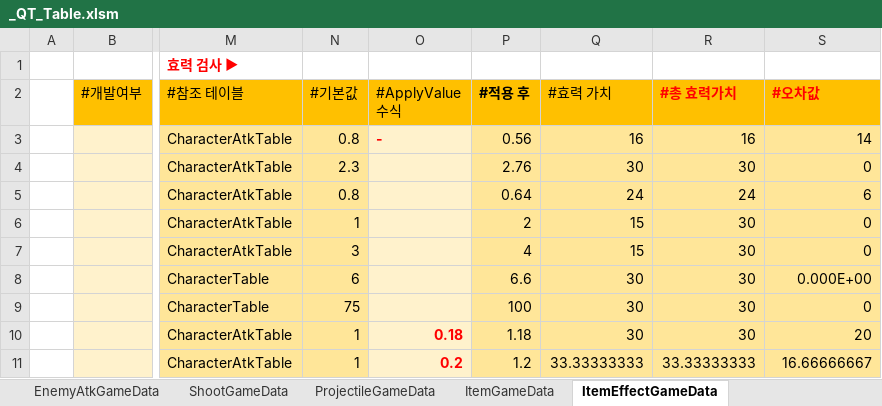
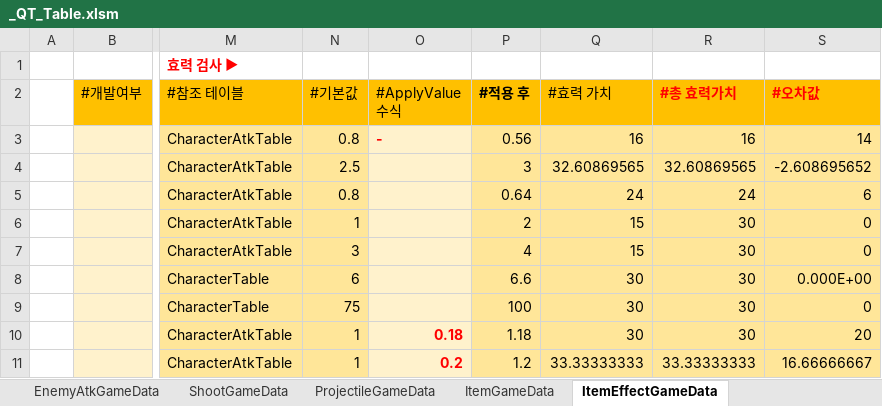
Before and after one commit to Cuty444/QT_Proto, an Excel workbook: _GameData/_QT_Table.xlsm, sheet ItemEffectGameData, drawn as a sheet; only a part is shown, gaps mark what is left out; values as stored, in another font and other column widths than the file's, no borders; conditional formats and table styles not drawn; the diff names each change by its address in the sheet, - before the commit and + after, or states it on an @@ line.

```diff
--- a/_GameData/_QT_Table.xlsm (sheet ItemEffectGameData)
+++ b/_GameData/_QT_Table.xlsm (sheet ItemEffectGameData)
-N4 (#기본값): 2.3
+N4 (#기본값): 2.5
-P4 (#적용 후): 2.76
+P4 (#적용 후): 3
-Q4 (#효력 가치): 30
+Q4 (#효력 가치): 32.60869565
-R4 (#총 효력가치): 30
+R4 (#총 효력가치): 32.60869565
-S4 (#오차값): 0
+S4 (#오차값): -2.608695652
```
Also changed, not shown: sheet EnemyAtkGameData, sheet CharacterAtkGameData, 3 other files.
